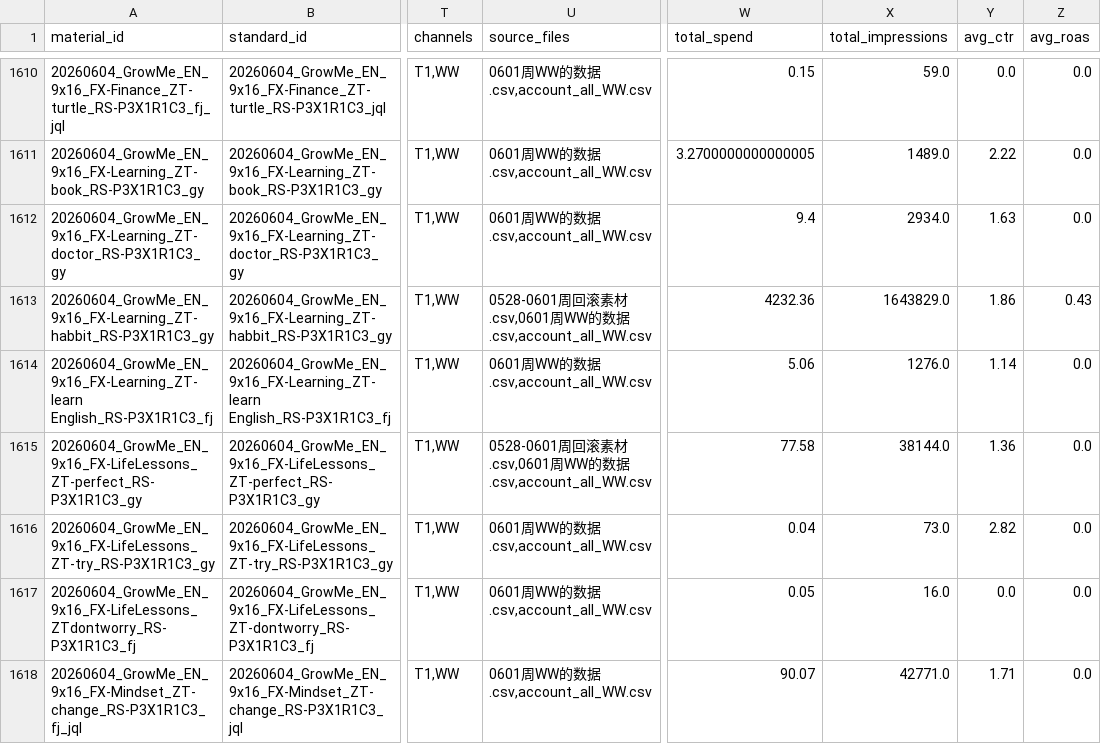
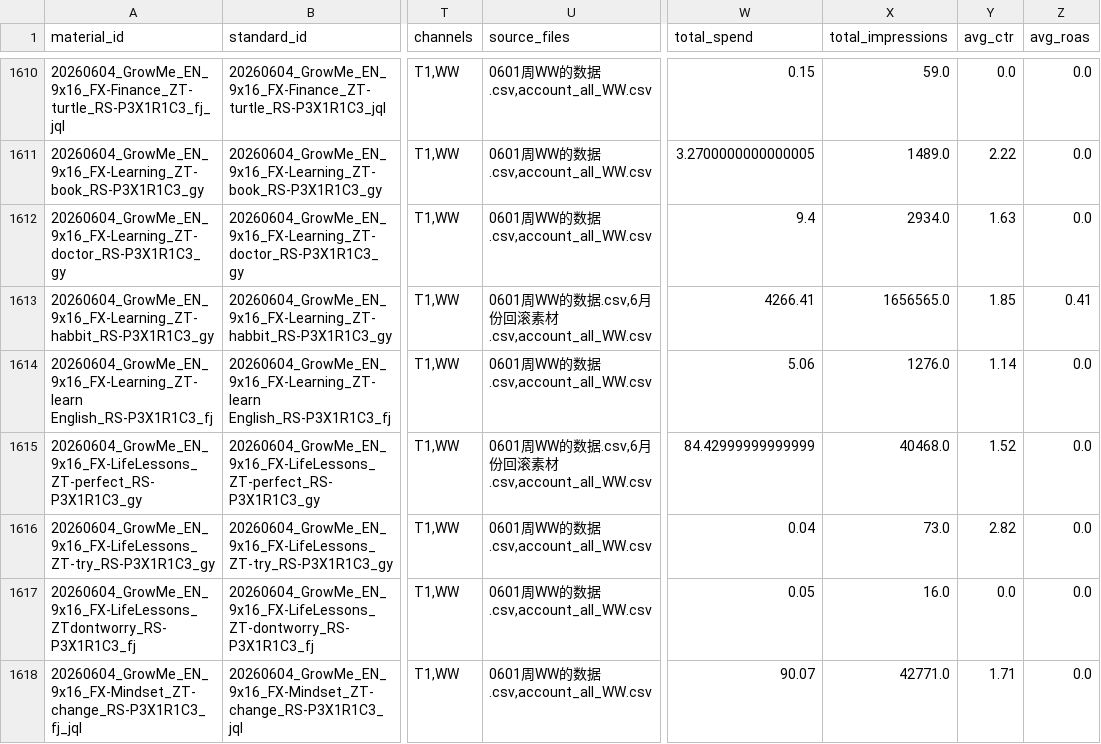
Before and after one commit to sylvia-molan030/GrowMe-Database, a CSV file: data_outputs/materials_catalog.csv, drawn as a sheet; only a part is shown, gaps mark what is left out; the diff covers the shown part only; the diff names each change by its address in the sheet, - before the commit and + after, or states it on an @@ line.

```diff
--- a/data_outputs/materials_catalog.csv
+++ b/data_outputs/materials_catalog.csv
-U1613 (source_files): 0528-0601周回滚素材.csv,0601周WW的数据.csv,account_all_WW.csv
+U1613 (source_files): 0601周WW的数据.csv,6月份回滚素材.csv,account_all_WW.csv
-W1613 (total_spend): 4232.36
+W1613 (total_spend): 4266.41
-X1613 (total_impressions): 1643829.0
+X1613 (total_impressions): 1656565.0
-Y1613 (avg_ctr): 1.86
+Y1613 (avg_ctr): 1.85
-Z1613 (avg_roas): 0.43
+Z1613 (avg_roas): 0.41
-U1615 (source_files): 0528-0601周回滚素材.csv,0601周WW的数据.csv,account_all_WW.csv
+U1615 (source_files): 0601周WW的数据.csv,6月份回滚素材.csv,account_all_WW.csv
-W1615 (total_spend): 77.58
+W1615 (total_spend): 84.42999999999999
-X1615 (total_impressions): 38144.0
+X1615 (total_impressions): 40468.0
-Y1615 (avg_ctr): 1.36
+Y1615 (avg_ctr): 1.52
```
Also changed, not shown: 101 edited cells elsewhere in this file, 14 other files.
